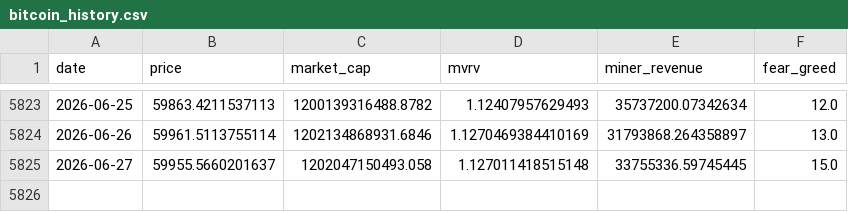
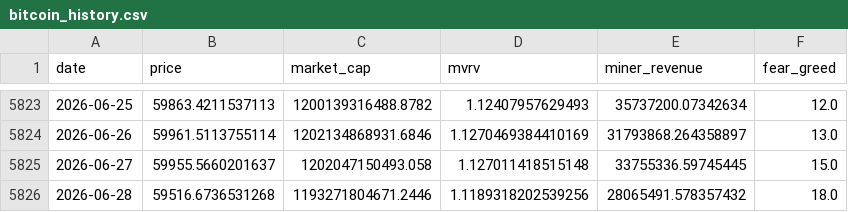
Before and after one commit to MeYoGui/fbtc-timing, a CSV file: data/bitcoin_history.csv, drawn as a sheet; only a part is shown, gaps mark what is left out; the diff names each change by its address in the sheet, - before the commit and + after, or states it on an @@ line.

```diff
--- a/data/bitcoin_history.csv
+++ b/data/bitcoin_history.csv
+row 5826: 2026-06-28 | 59516.6736531268 | 1193271804671.2446 | 1.1189318202539256 | 28065491.578357432 | 18.0
```
Also changed, not shown: data/bitcoin_signal_history.csv, data/ethereum_history.csv, 6 other files.
